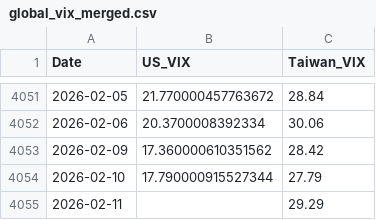
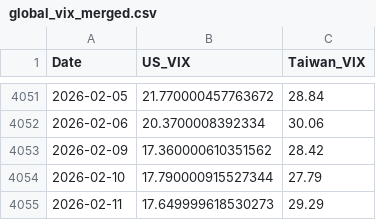
Before and after one commit to wenchiehlee-money/VIX, a CSV file: global_vix_merged.csv, drawn as a sheet; only a part is shown, gaps mark what is left out.

```diff
--- a/global_vix_merged.csv
+++ b/global_vix_merged.csv
@@ -4054,2 +4054,2 @@ Date,US_VIX,Taiwan_VIX
 2026-02-10,17.790000915527344,27.79
-2026-02-11,,29.29
+2026-02-11,17.649999618530273,29.29
```
Also changed, not shown: 3 other files.
